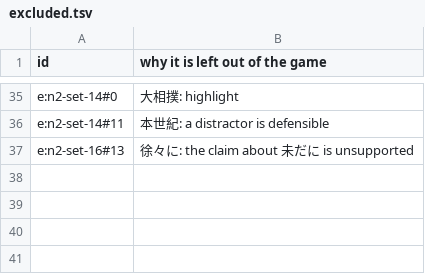
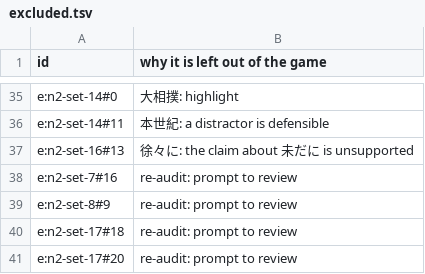
Before and after one commit to KakkoiDev/jp-echo, a TSV file: audit/quick-round/data/excluded.tsv, drawn as a sheet; only a part is shown, gaps mark what is left out; the diff names each change by its address in the sheet, - before the commit and + after, or states it on an @@ line.

```diff
--- a/audit/quick-round/data/excluded.tsv
+++ b/audit/quick-round/data/excluded.tsv
+row 38: e:n2-set-7#16 | re-audit: prompt to review
+row 39: e:n2-set-8#9 | re-audit: prompt to review
+row 40: e:n2-set-17#18 | re-audit: prompt to review
+row 41: e:n2-set-17#20 | re-audit: prompt to review
```
Also changed, not shown: audit/quick-round/data/exam-questions.tsv, audit/quick-round/data/readings.tsv, 21 other files.
